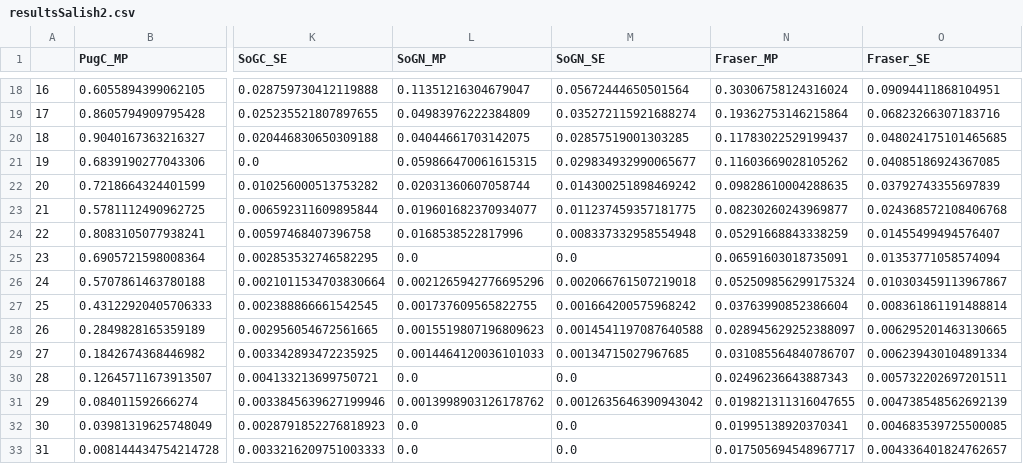
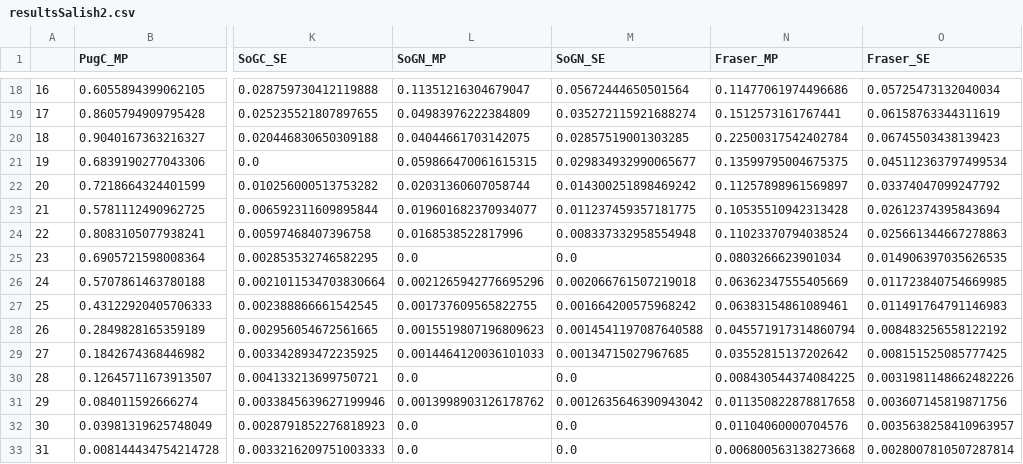
Before and after one commit to SalishSeaCast/analysis-jose, a CSV file: OParcels/resultsSalish2.csv, drawn as a sheet; only a part is shown, gaps mark what is left out; the diff covers the shown part only; the diff names each change by its address in the sheet, - before the commit and + after, or states it on an @@ line.

```diff
--- a/OParcels/resultsSalish2.csv
+++ b/OParcels/resultsSalish2.csv
-N18 (Fraser_MP): 0.30306758124316024
+N18 (Fraser_MP): 0.11477061974496686
-O18 (Fraser_SE): 0.09094411868104951
+O18 (Fraser_SE): 0.05725473132040034
-N19 (Fraser_MP): 0.19362753146215864
+N19 (Fraser_MP): 0.1512573161767441
-O19 (Fraser_SE): 0.06823266307183716
+O19 (Fraser_SE): 0.06158763344311619
-N20 (Fraser_MP): 0.11783022529199437
+N20 (Fraser_MP): 0.22500317542402784
-O20 (Fraser_SE): 0.048024175101465685
+O20 (Fraser_SE): 0.06745503438139423
-N21 (Fraser_MP): 0.11603669028105262
+N21 (Fraser_MP): 0.13599795004675375
-O21 (Fraser_SE): 0.04085186924367085
+O21 (Fraser_SE): 0.045112363797499534
-N22 (Fraser_MP): 0.09828610004288635
+N22 (Fraser_MP): 0.11257898961569897
-O22 (Fraser_SE): 0.03792743355697839
+O22 (Fraser_SE): 0.03374047099247792
-N23 (Fraser_MP): 0.08230260243969877
+N23 (Fraser_MP): 0.10535510942313428
-O23 (Fraser_SE): 0.024368572108406768
+O23 (Fraser_SE): 0.02612374395843694
-N24 (Fraser_MP): 0.05291668843338259
+N24 (Fraser_MP): 0.11023370794038524
-O24 (Fraser_SE): 0.01455499494576407
+O24 (Fraser_SE): 0.025661344667278863
-N25 (Fraser_MP): 0.06591603018735091
+N25 (Fraser_MP): 0.0803266623901034
-O25 (Fraser_SE): 0.01353771058574094
+O25 (Fraser_SE): 0.014906397035626535
-N26 (Fraser_MP): 0.052509856299175324
+N26 (Fraser_MP): 0.06362347555405669
-O26 (Fraser_SE): 0.010303459113967867
+O26 (Fraser_SE): 0.011723840754669985
-N27 (Fraser_MP): 0.03763990852386604
+N27 (Fraser_MP): 0.06383154861089461
-O27 (Fraser_SE): 0.008361861191488814
+O27 (Fraser_SE): 0.011491764791146983
-N28 (Fraser_MP): 0.028945629252388097
+N28 (Fraser_MP): 0.045571917314860794
-O28 (Fraser_SE): 0.006295201463130665
+O28 (Fraser_SE): 0.008483256558122192
-N29 (Fraser_MP): 0.031085564840786707
+N29 (Fraser_MP): 0.03552815137202642
-O29 (Fraser_SE): 0.006239430104891334
+O29 (Fraser_SE): 0.008151525085777425
-N30 (Fraser_MP): 0.02496236643887343
+N30 (Fraser_MP): 0.008430544374084225
-O30 (Fraser_SE): 0.005732202697201511
+O30 (Fraser_SE): 0.0031981148662482226
-N31 (Fraser_MP): 0.019821311316047655
+N31 (Fraser_MP): 0.011350822878817658
-O31 (Fraser_SE): 0.004738548562692139
+O31 (Fraser_SE): 0.003607145819871756
-N32 (Fraser_MP): 0.01995138920370341
+N32 (Fraser_MP): 0.01104060000704576
-O32 (Fraser_SE): 0.004683539725500085
+O32 (Fraser_SE): 0.0035638258410963957
-N33 (Fraser_MP): 0.017505694548967717
+N33 (Fraser_MP): 0.006800563138273668
-O33 (Fraser_SE): 0.004336401824762657
+O33 (Fraser_SE): 0.0028007810507287814
```
Also changed, not shown: 40 edited cells elsewhere in this file, 9 other files.
